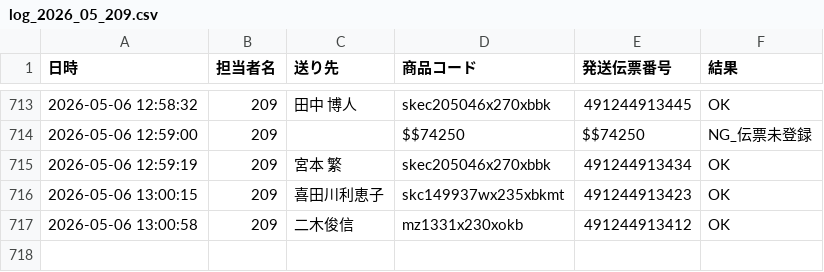
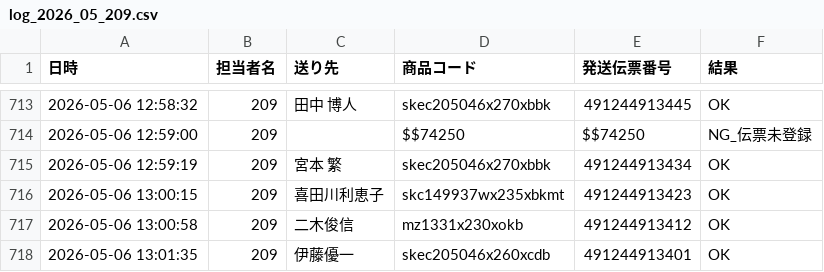
Before and after one commit to hirono-s1015/picking-app, a CSV file: logs/log_2026_05_209.csv, drawn as a sheet; only a part is shown, gaps mark what is left out; the diff names each change by its address in the sheet, - before the commit and + after, or states it on an @@ line.

Commit message:
[log] 491244913401 OK

```diff
--- a/logs/log_2026_05_209.csv
+++ b/logs/log_2026_05_209.csv
+row 718: 2026-05-06 13:01:35 | 209 | 伊藤優一 | skec205046x260xcdb | 491244913401 | OK
```
